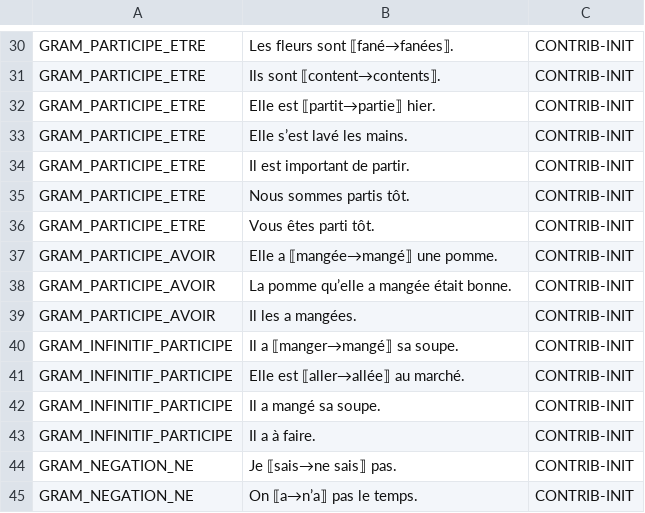
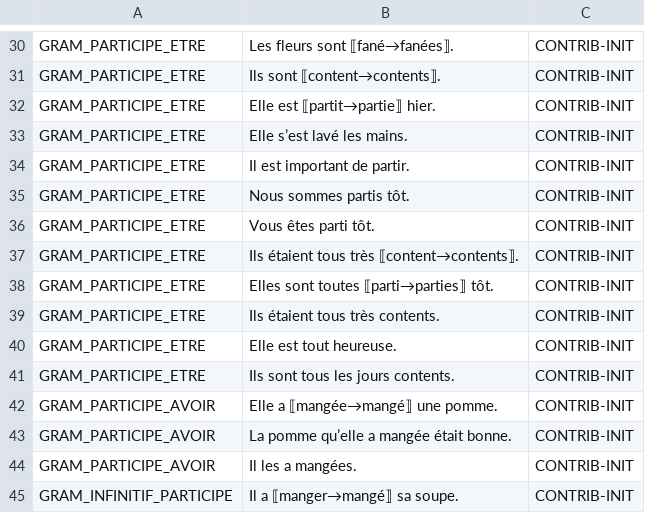
Before and after one commit to Bicyclean/correcteur, a TSV file: corpus/fr/regles/grammaire.tsv, drawn as a sheet; only a part is shown, gaps mark what is left out; the shorter side is filled out with more unchanged rows.

```diff
--- a/corpus/fr/regles/grammaire.tsv
+++ b/corpus/fr/regles/grammaire.tsv
@@ -36,2 +36,7 @@ GRAM_PARTICIPE_ETRE	Nous sommes partis tôt.	CONTRIB-INIT
 GRAM_PARTICIPE_ETRE	Vous êtes parti tôt.	CONTRIB-INIT
+GRAM_PARTICIPE_ETRE	Ils étaient tous très ⟦content→contents⟧.	CONTRIB-INIT
+GRAM_PARTICIPE_ETRE	Elles sont toutes ⟦parti→parties⟧ tôt.	CONTRIB-INIT
+GRAM_PARTICIPE_ETRE	Ils étaient tous très contents.	CONTRIB-INIT
+GRAM_PARTICIPE_ETRE	Elle est tout heureuse.	CONTRIB-INIT
+GRAM_PARTICIPE_ETRE	Ils sont tous les jours contents.	CONTRIB-INIT
 GRAM_PARTICIPE_AVOIR	Elle a ⟦mangée→mangé⟧ une pomme.	CONTRIB-INIT
```
Also changed, not shown: data/regles/mots_grammaticaux.tsv, 2 other files.
